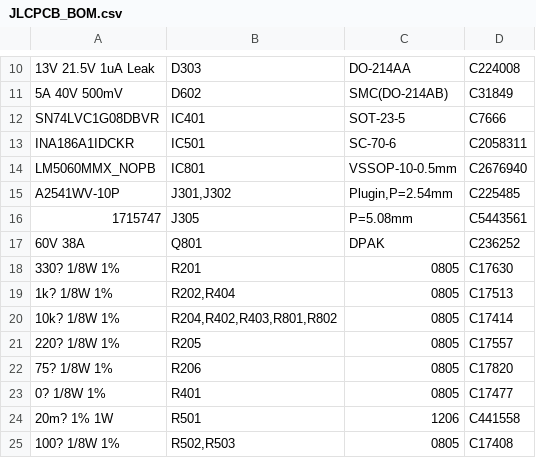
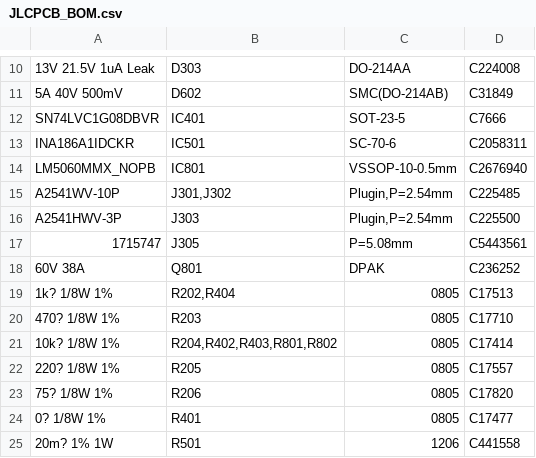
Before and after one commit to WiddleWabbit/MQTT-Module-PumpController, a CSV file: Outputs/Assembly/JLCPCB_BOM.csv, drawn as a sheet; only a part is shown, gaps mark what is left out; the shorter side is filled out with more unchanged rows.

```diff
--- a/Outputs/Assembly/JLCPCB_BOM.csv
+++ b/Outputs/Assembly/JLCPCB_BOM.csv
@@ -15,6 +15,7 @@
 "A2541WV-10P","J301,J302","Plugin,P=2.54mm","C225485"
+"A2541HWV-3P","J303","Plugin,P=2.54mm","C225500"
 "1715747","J305","P=5.08mm","C5443561"
 "60V 38A","Q801","DPAK","C236252"
-"330? 1/8W 1%","R201","0805","C17630"
 "1k? 1/8W 1%","R202,R404","0805","C17513"
+"470? 1/8W 1%","R203","0805","C17710"
 "10k? 1/8W 1%","R204,R402,R403,R801,R802","0805","C17414"
```
Also changed, not shown: Outputs/Assembly/BOM.csv, Outputs/Assembly/JLCPCB_POS.csv, 39 other files.
